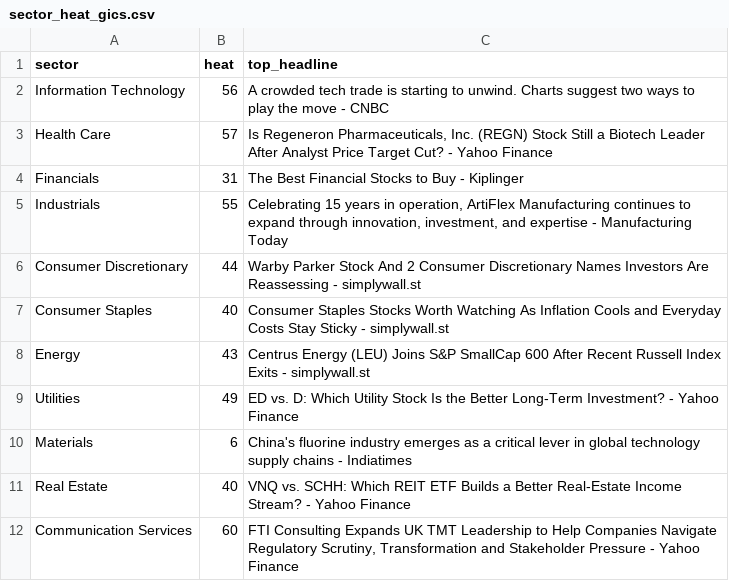
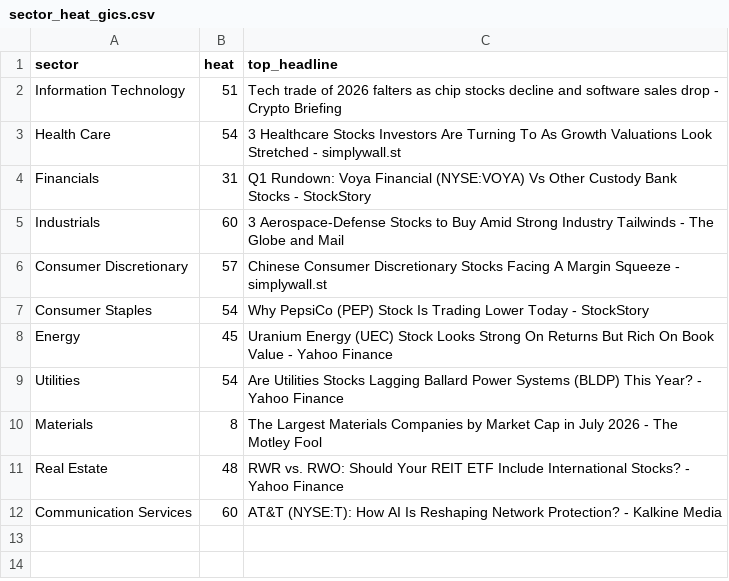
Before and after one commit to ArnaudVarela/TradingScan, a CSV file: dashboard/public/sector_heat_gics.csv, drawn as a sheet.

```diff
--- a/dashboard/public/sector_heat_gics.csv
+++ b/dashboard/public/sector_heat_gics.csv
@@ -1,12 +1,12 @@
 sector,heat,top_headline
-Information Technology,56,A crowded tech trade is starting to unwind. Charts suggest two ways to play the move - CNBC
-Health Care,57,"Is Regeneron Pharmaceuticals, Inc. (REGN) Stock Still a Biotech Leader After Analyst Price Target Cut? - Yahoo Finance"
-Financials,31,The Best Financial Stocks to Buy - Kiplinger
-Industrials,55,"Celebrating 15 years in operation, ArtiFlex Manufacturing continues to expand through innovation, investment, and expertise - Manufacturing Today"
-Consumer Discretionary,44,Warby Parker Stock And 2 Consumer Discretionary Names Investors Are Reassessing - simplywall.st
-Consumer Staples,40,Consumer Staples Stocks Worth Watching As Inflation Cools and Everyday Costs Stay Sticky - simplywall.st
-Energy,43,Centrus Energy (LEU) Joins S&P SmallCap 600 After Recent Russell Index Exits - simplywall.st
-Utilities,49,ED vs. D: Which Utility Stock Is the Better Long-Term Investment? - Yahoo Finance
-Materials,6,China's fluorine industry emerges as a critical lever in global technology supply chains - Indiatimes
-Real Estate,40,VNQ vs. SCHH: Which REIT ETF Builds a Better Real-Estate Income Stream? - Yahoo Finance
-Communication Services,60,"FTI Consulting Expands UK TMT Leadership to Help Companies Navigate Regulatory Scrutiny, Transformation and Stakeholder Pressure - Yahoo Finance"
+Information Technology,51,Tech trade of 2026 falters as chip stocks decline and software sales drop - Crypto Briefing
+Health Care,54,3 Healthcare Stocks Investors Are Turning To As Growth Valuations Look Stretched - simplywall.st
+Financials,31,Q1 Rundown: Voya Financial (NYSE:VOYA) Vs Other Custody Bank Stocks - StockStory
+Industrials,60,3 Aerospace-Defense Stocks to Buy Amid Strong Industry Tailwinds - The Globe and Mail
+Consumer Discretionary,57,Chinese Consumer Discretionary Stocks Facing A Margin Squeeze - simplywall.st
+Consumer Staples,54,Why PepsiCo (PEP) Stock Is Trading Lower Today - StockStory
+Energy,45,Uranium Energy (UEC) Stock Looks Strong On Returns But Rich On Book Value - Yahoo Finance
+Utilities,54,Are Utilities Stocks Lagging Ballard Power Systems (BLDP) This Year? - Yahoo Finance
+Materials,8,The Largest Materials Companies by Market Cap in July 2026 - The Motley Fool
+Real Estate,48,RWR vs. RWO: Should Your REIT ETF Include International Stocks? - Yahoo Finance
+Communication Services,60,AT&T (NYSE:T): How AI Is Reshaping Network Protection? - Kalkine Media
```
Also changed, not shown: market_setups.csv, market_universe.csv, 4 other files.
